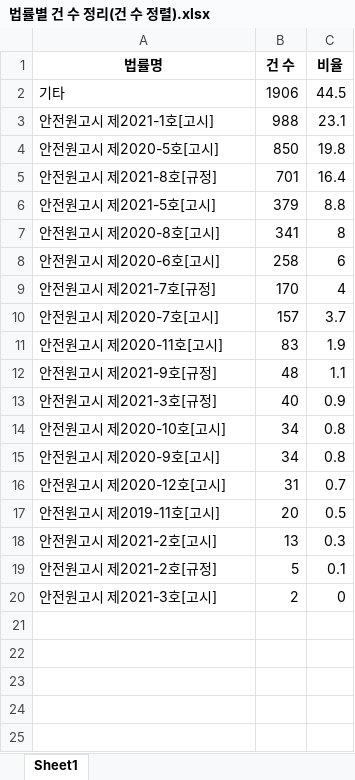
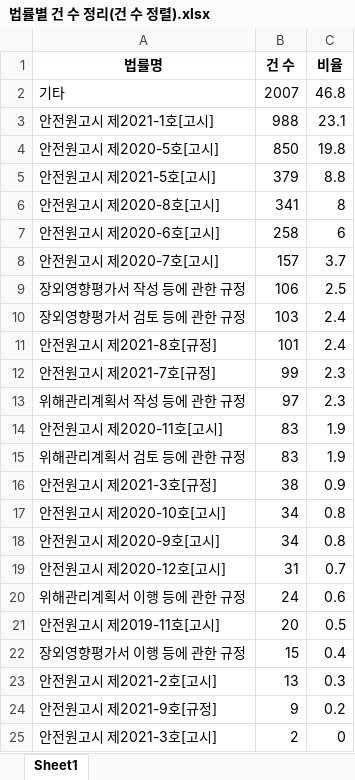
Before and after one commit to rlawns0327/Natural_Language_Analysis_KOR, an Excel workbook: 법률별 건 수 정리(건 수 정렬).xlsx, sheet Sheet1, drawn as a sheet; values as stored, in another font and other column widths than the file's, no borders; removed rows and columns are numbered as before the commit, all else as after; the diff names each change by its address in the sheet, - before the commit and + after, or states it on an @@ line.

```diff
--- a/법률별 건 수 정리(건 수 정렬).xlsx (sheet Sheet1)
+++ b/법률별 건 수 정리(건 수 정렬).xlsx (sheet Sheet1)
-B2 (건 수): 1906
+B2 (건 수): 2007
-C2 (비율): 44.5
+C2 (비율): 46.8
-row 5: 안전원고시 제2021-8호[규정] | 701 | 16.4
-row 9: 안전원고시 제2021-7호[규정] | 170 | 4
+row 9: 장외영향평가서 작성 등에 관한 규정 | 106 | 2.5
+row 10: 장외영향평가서 검토 등에 관한 규정 | 103 | 2.4
+row 11: 안전원고시 제2021-8호[규정] | 101 | 2.4
+row 12: 안전원고시 제2021-7호[규정] | 99 | 2.3
+row 13: 위해관리계획서 작성 등에 관한 규정 | 97 | 2.3
-row 12: 안전원고시 제2021-9호[규정] | 48 | 1.1
+row 15: 위해관리계획서 검토 등에 관한 규정 | 83 | 1.9
-B16 (건 수): 40
+B16 (건 수): 38
+row 20: 위해관리계획서 이행 등에 관한 규정 | 24 | 0.6
+row 22: 장외영향평가서 이행 등에 관한 규정 | 15 | 0.4
-row 19: 안전원고시 제2021-2호[규정] | 5 | 0.1
+row 24: 안전원고시 제2021-9호[규정] | 9 | 0.2
```
Also changed, not shown: 44 other files.
